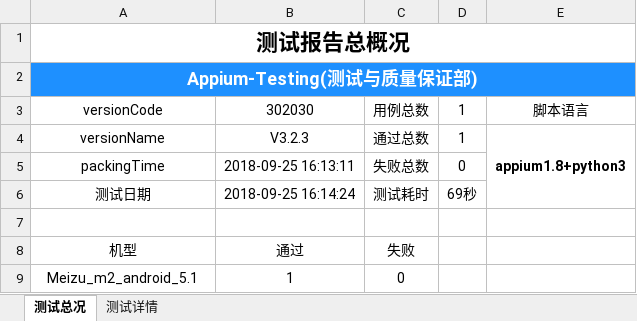
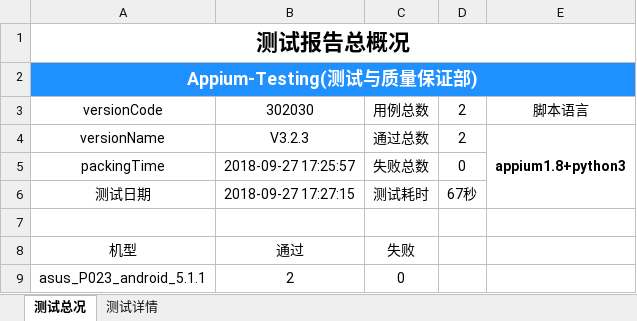
Before and after one commit to samesky2016/appium-test, an Excel workbook: Report/JslifeAppTestReport.xlsx, sheet 测试总况, drawn as a sheet; values as stored, in another font and other column widths than the file's, no borders; charts and pictures not drawn; removed rows and columns are numbered as before the commit, all else as after; the diff names each change by its address in the sheet, - before the commit and + after, or states it on an @@ line.

```diff
--- a/Report/JslifeAppTestReport.xlsx (sheet 测试总况)
+++ b/Report/JslifeAppTestReport.xlsx (sheet 测试总况)
-D3:D4: 1
+D3:D4: 2
-B5: 2018-09-25 16:13:11
+B5: 2018-09-27 17:25:57
-B6: 2018-09-25 16:14:24
+B6: 2018-09-27 17:27:15
-D6: 69秒
+D6: 67秒
-row 9: Meizu_m2_android_5.1 | 1 | 0
+row 9: asus_P023_android_5.1.1 | 2 | 0
```
Also changed, not shown: sheet 测试详情, charts or pictures, 2 other files.
